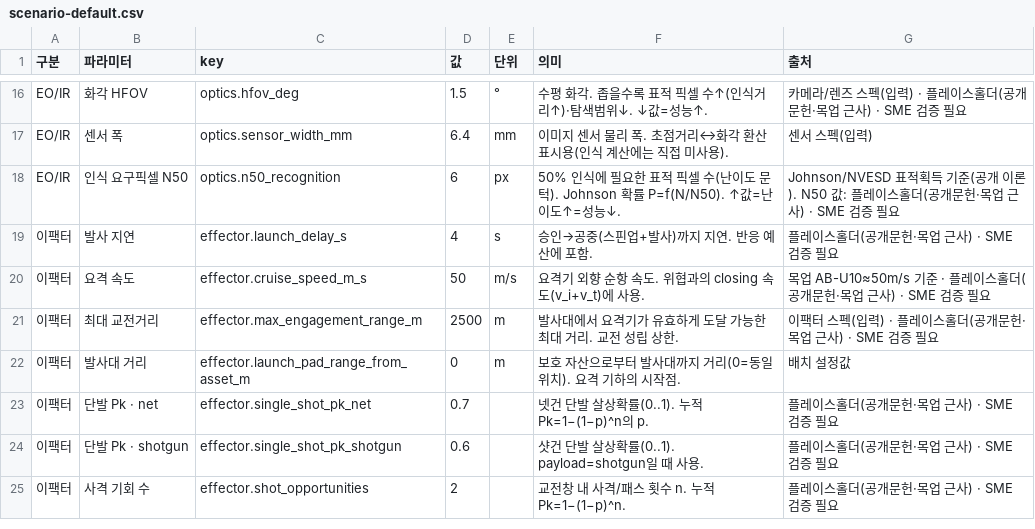
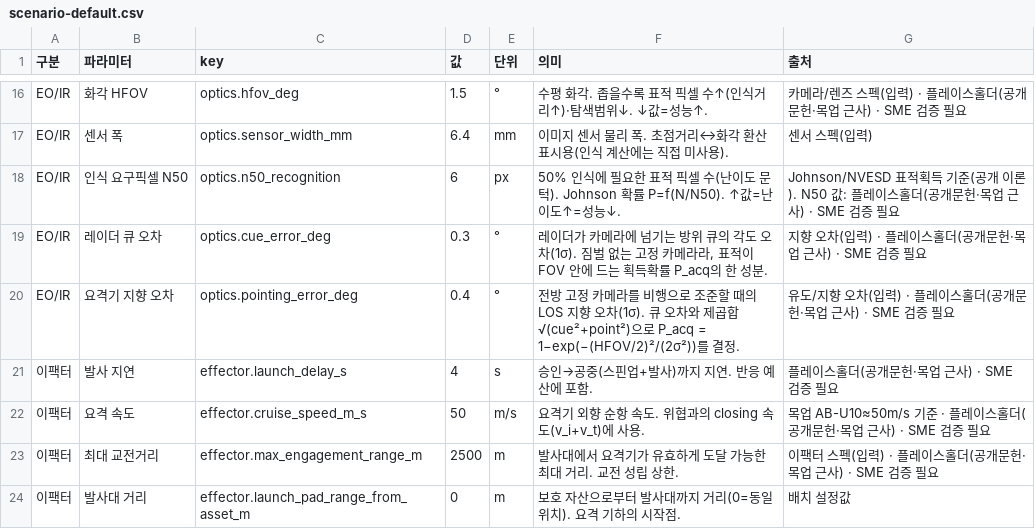
Before and after one commit to gwkim-collab/cuas-moe-analysis, a CSV file: public/samples/scenario-default.csv, drawn as a sheet; only a part is shown, gaps mark what is left out; the shorter side is filled out with more unchanged rows; the diff names each change by its address in the sheet, - before the commit and + after, or states it on an @@ line.

```diff
--- a/public/samples/scenario-default.csv
+++ b/public/samples/scenario-default.csv
+row 19: EO/IR | 레이더 큐 오차 | optics.cue_error_deg | 0.3 | ° | 레이더가 카메라에 넘기는 방위 큐의 각도 오차(1σ). 짐벌 없는 고정 카메라라, 표적이 FOV 안에 드는 획득확률 P_acq의 한 성분. | 지향 오차(입력) · 플레이스홀더(공개문헌·목업 근사) · SME 검증 필요
+row 20: EO/IR | 요격기 지향 오차 | optics.pointing_error_deg | 0.4 | ° | 전방 고정 카메라를 비행으로 조준할 때의 LOS 지향 오차(1σ). 큐 오차와 제곱합 √(cue²+point²)으로 P_acq = 1−exp(−(HFOV/2)²/(2σ²))를 결정. | 유도/지향 오차(입력) · 플레이스홀더(공개문헌·목업 근사) · SME 검증 필요
```
Also changed, not shown: 10 other files.
